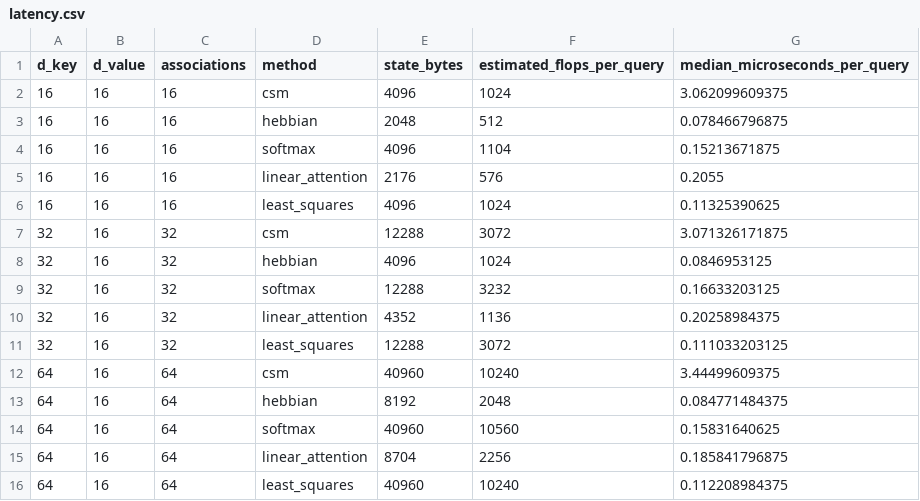
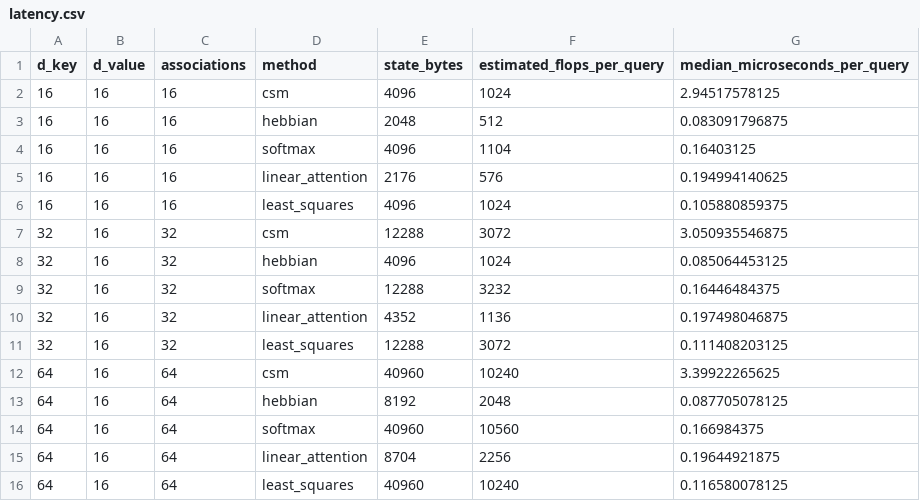
Before and after one commit to tasmaikeni13/aurelis, a CSV file: results/phase3/latency.csv, drawn as a sheet.

Commit message:
Finalize Phase 3 separation evidence

```diff
--- a/results/phase3/latency.csv
+++ b/results/phase3/latency.csv
@@ -1,16 +1,16 @@
 d_key,d_value,associations,method,state_bytes,estimated_flops_per_query,median_microseconds_per_query
-16,16,16,csm,4096,1024,3.062099609375
-16,16,16,hebbian,2048,512,0.078466796875
-16,16,16,softmax,4096,1104,0.15213671875
-16,16,16,linear_attention,2176,576,0.2055
-16,16,16,least_squares,4096,1024,0.11325390625
-32,16,32,csm,12288,3072,3.071326171875
-32,16,32,hebbian,4096,1024,0.0846953125
-32,16,32,softmax,12288,3232,0.16633203125
-32,16,32,linear_attention,4352,1136,0.20258984375
-32,16,32,least_squares,12288,3072,0.111033203125
-64,16,64,csm,40960,10240,3.44499609375
-64,16,64,hebbian,8192,2048,0.084771484375
-64,16,64,softmax,40960,10560,0.15831640625
-64,16,64,linear_attention,8704,2256,0.185841796875
-64,16,64,least_squares,40960,10240,0.112208984375
+16,16,16,csm,4096,1024,2.94517578125
+16,16,16,hebbian,2048,512,0.083091796875
+16,16,16,softmax,4096,1104,0.16403125
+16,16,16,linear_attention,2176,576,0.194994140625
+16,16,16,least_squares,4096,1024,0.105880859375
+32,16,32,csm,12288,3072,3.050935546875
+32,16,32,hebbian,4096,1024,0.085064453125
+32,16,32,softmax,12288,3232,0.16446484375
+32,16,32,linear_attention,4352,1136,0.197498046875
+32,16,32,least_squares,12288,3072,0.111408203125
+64,16,64,csm,40960,10240,3.39922265625
+64,16,64,hebbian,8192,2048,0.087705078125
+64,16,64,softmax,40960,10560,0.166984375
+64,16,64,linear_attention,8704,2256,0.19644921875
+64,16,64,least_squares,40960,10240,0.116580078125
```
Also changed, not shown: 8 other files.
